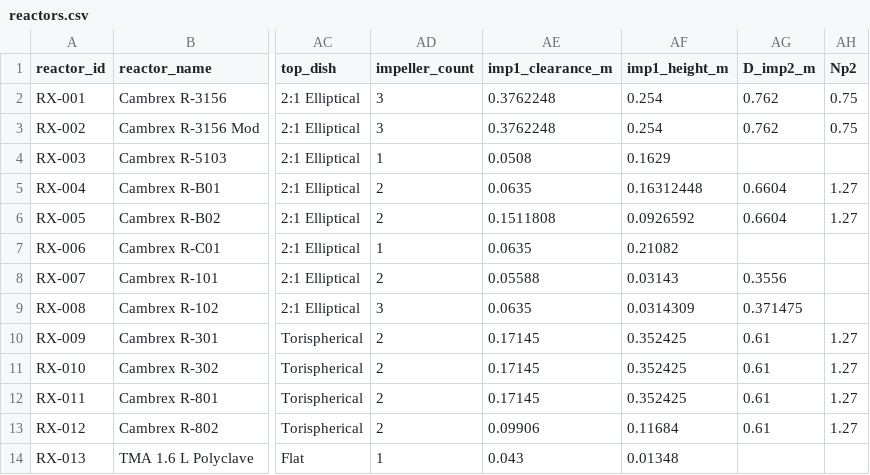
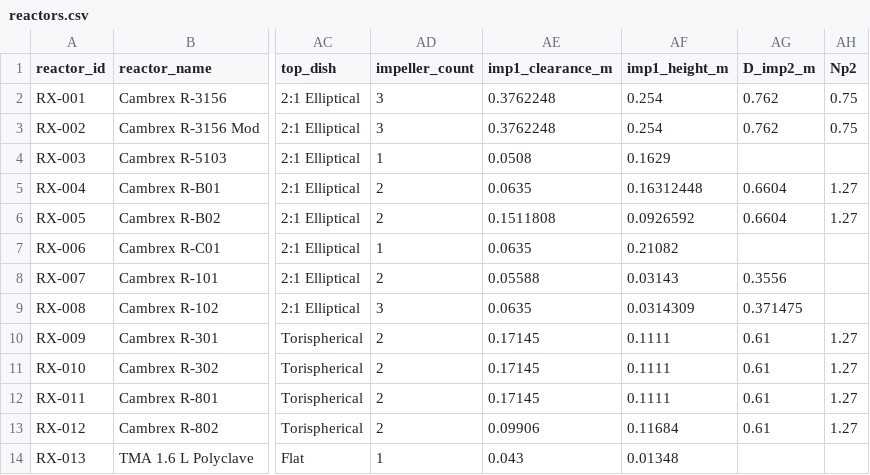
Before and after one commit to mbradfield-tk/mixing_lab_v2, a CSV file: data/reactors.csv, drawn as a sheet; only a part is shown, gaps mark what is left out; the diff names each change by its address in the sheet, - before the commit and + after, or states it on an @@ line.

Commit message:
Reupdated Chevron
I'm going to go through the current version and te last csv I had on the reactors_redone excel to confirm that nothing was lost

```diff
--- a/data/reactors.csv
+++ b/data/reactors.csv
-AF10:AF12 (imp1_height_m): 0.352425
+AF10:AF12 (imp1_height_m): 0.1111
```
